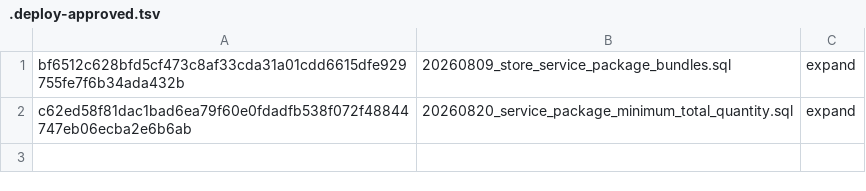
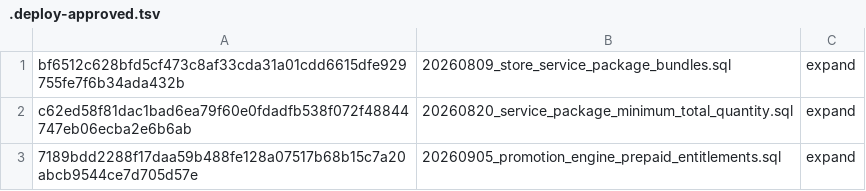
Before and after one commit to coldwindflow/cwf-services-system, a TSV file: migrations/.deploy-approved.tsv, drawn as a sheet.

Commit message:
[Controller] Issue #329: add generic promotion and entitlement schema foundation

```diff
--- a/migrations/.deploy-approved.tsv
+++ b/migrations/.deploy-approved.tsv
@@ -2 +2,2 @@ bf6512c628bfd5cf473c8af33cda31a01cdd6615dfe929755fe7f6b34ada432b	20260809_store_
 c62ed58f81dac1bad6ea79f60e0fdadfb538f072f48844747eb06ecba2e6b6ab	20260820_service_package_minimum_total_quantity.sql	expand
+7189bdd2288f17daa59b488fe128a07517b68b15c7a20abcb9544ce7d705d57e	20260905_promotion_engine_prepaid_entitlements.sql	expand
```
Also changed, not shown: 2 other files.
